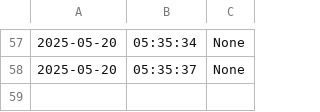
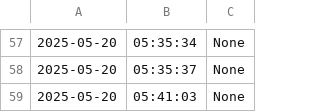
Before and after one commit to PocT1k/tablo, a CSV file: data/logs/yamn20250520.csv, drawn as a sheet; only a part is shown, gaps mark what is left out.

```diff
--- a/data/logs/yamn20250520.csv
+++ b/data/logs/yamn20250520.csv
@@ -58 +58,2 @@
 2025-05-20,05:35:37,None
+2025-05-20,05:41:03,None
```
Also changed, not shown: data/logs/face20250520.csv, data/logs/vosk20250520.csv, 5 other files.
